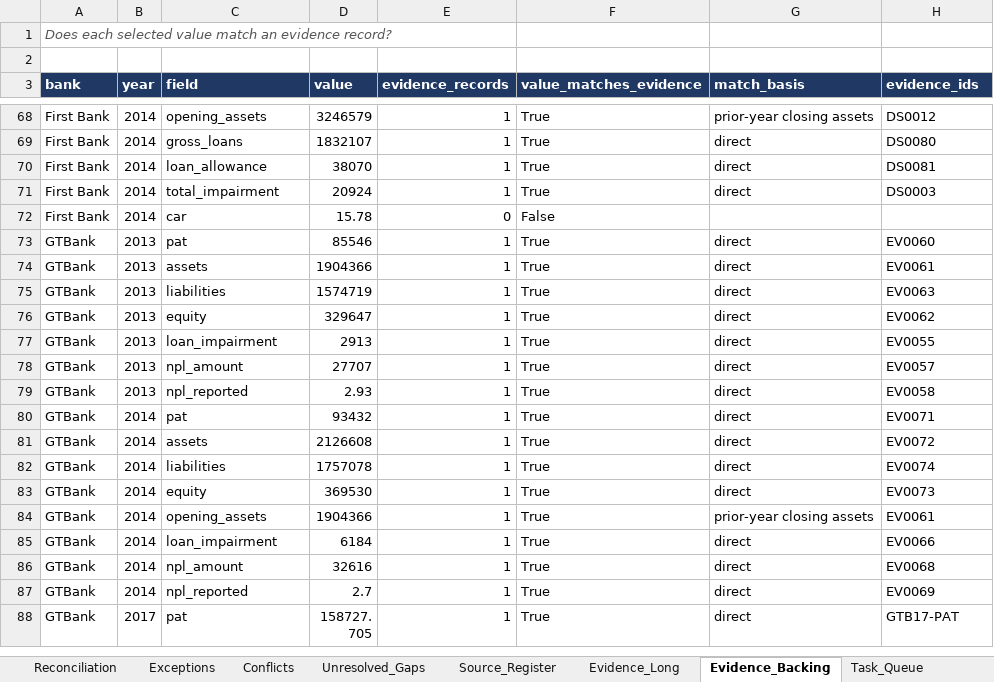
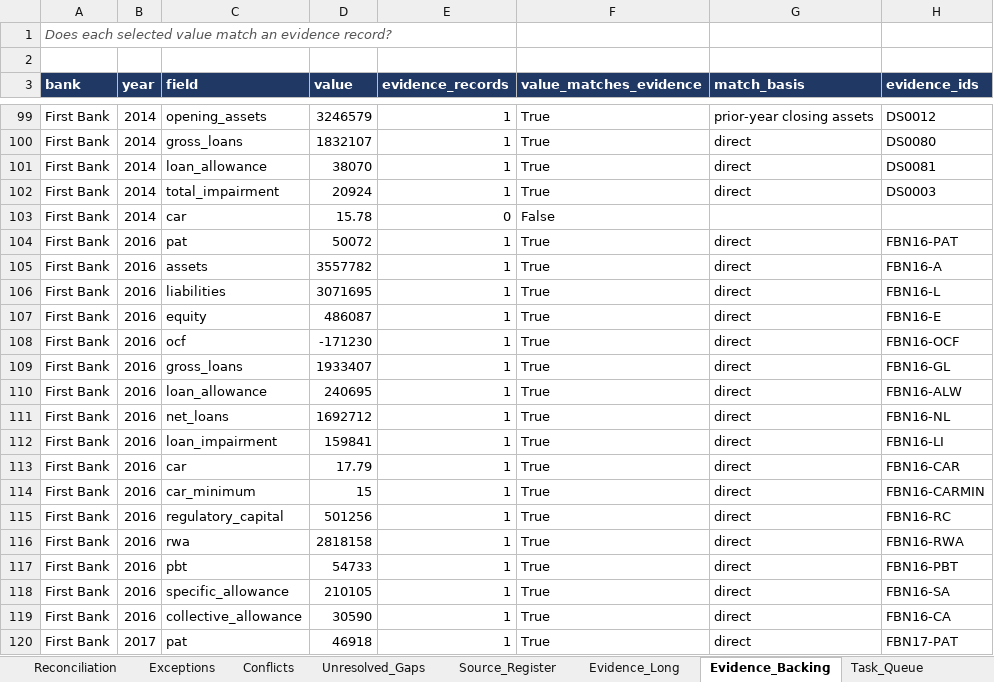
Before and after one commit to dukemawex/ifrs-ngx-agent, an Excel workbook: ifrs9/outputs/IFRS9_Verified_Master.xlsx, sheet Evidence_Backing, drawn as a sheet; only a part is shown, gaps mark what is left out; the shorter side is filled out with more unchanged rows; values as stored, in another font and other column widths than the file's, no borders; the diff covers the shown part only; the diff names each change by its address in the sheet, - before the commit and + after, or states it on an @@ line.

```diff
--- a/ifrs9/outputs/IFRS9_Verified_Master.xlsx (sheet Evidence_Backing)
+++ b/ifrs9/outputs/IFRS9_Verified_Master.xlsx (sheet Evidence_Backing)
+row 104: First Bank | 2016 | pat | 50072 | 1 | True | direct | FBN16-PAT
+row 105: First Bank | 2016 | assets | 3557782 | 1 | True | direct | FBN16-A
+row 106: First Bank | 2016 | liabilities | 3071695 | 1 | True | direct | FBN16-L
+row 107: First Bank | 2016 | equity | 486087 | 1 | True | direct | FBN16-E
+row 108: First Bank | 2016 | ocf | -171230 | 1 | True | direct | FBN16-OCF
+row 109: First Bank | 2016 | gross_loans | 1933407 | 1 | True | direct | FBN16-GL
+row 110: First Bank | 2016 | loan_allowance | 240695 | 1 | True | direct | FBN16-ALW
+row 111: First Bank | 2016 | net_loans | 1692712 | 1 | True | direct | FBN16-NL
+row 112: First Bank | 2016 | loan_impairment | 159841 | 1 | True | direct | FBN16-LI
+row 113: First Bank | 2016 | car | 17.79 | 1 | True | direct | FBN16-CAR
+row 114: First Bank | 2016 | car_minimum | 15 | 1 | True | direct | FBN16-CARMIN
+row 115: First Bank | 2016 | regulatory_capital | 501256 | 1 | True | direct | FBN16-RC
+row 116: First Bank | 2016 | rwa | 2818158 | 1 | True | direct | FBN16-RWA
+row 117: First Bank | 2016 | pbt | 54733 | 1 | True | direct | FBN16-PBT
+row 118: First Bank | 2016 | specific_allowance | 210105 | 1 | True | direct | FBN16-SA
+row 119: First Bank | 2016 | collective_allowance | 30590 | 1 | True | direct | FBN16-CA
+row 120: First Bank | 2017 | pat | 46918 | 1 | True | direct | FBN17-PAT
```
Also changed, not shown: 57 added rows and 2 edited cells elsewhere in this sheet, sheet Evidence_Long, sheet Formula_Check, sheet Unresolved_Gaps, sheet Panel_Inputs, sheet Change_Register, sheet Reconciliation, 7 more sheets, formulas that keep their value, 52 other files.
